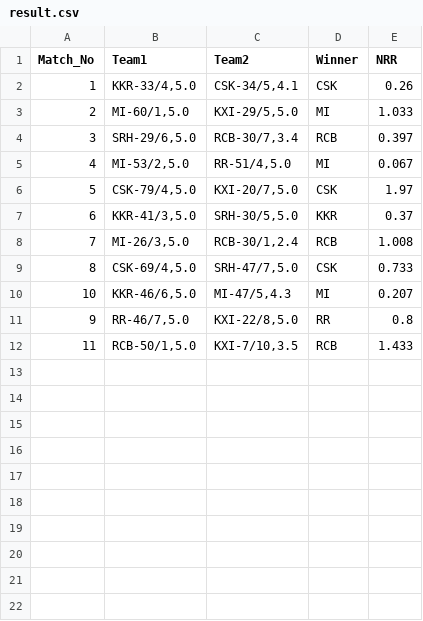
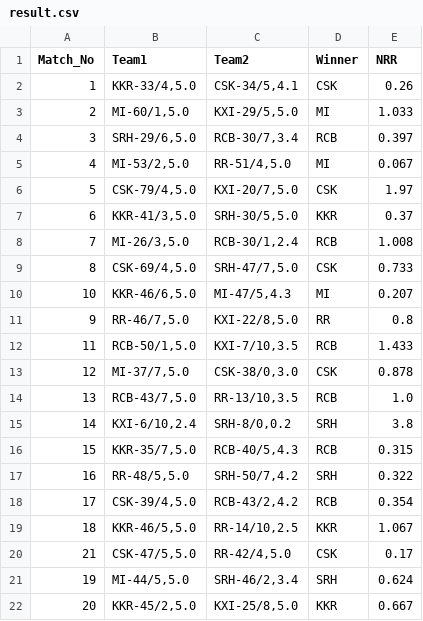
Before and after one commit to 94mrinmoy/lockdownIPL, a CSV file: result.csv, drawn as a sheet.

```diff
--- a/result.csv
+++ b/result.csv
@@ -12 +12,11 @@ Match_No,Team1,Team2,Winner,NRR
 11,"RCB-50/1,5.0","KXI-7/10,3.5",RCB,1.433
+12,"MI-37/7,5.0","CSK-38/0,3.0",CSK,0.878
+13,"RCB-43/7,5.0","RR-13/10,3.5",RCB,1.0
+14,"KXI-6/10,2.4","SRH-8/0,0.2",SRH,3.8
+15,"KKR-35/7,5.0","RCB-40/5,4.3",RCB,0.315
+16,"RR-48/5,5.0","SRH-50/7,4.2",SRH,0.322
+17,"CSK-39/4,5.0","RCB-43/2,4.2",RCB,0.354
+18,"KKR-46/5,5.0","RR-14/10,2.5",KKR,1.067
+21,"CSK-47/5,5.0","RR-42/4,5.0",CSK,0.17
+19,"MI-44/5,5.0","SRH-46/2,3.4",SRH,0.624
+20,"KKR-45/2,5.0","KXI-25/8,5.0",KKR,0.667
```
Also changed, not shown: dataPlayers.csv, fixtures copy.csv, 14 other files.
